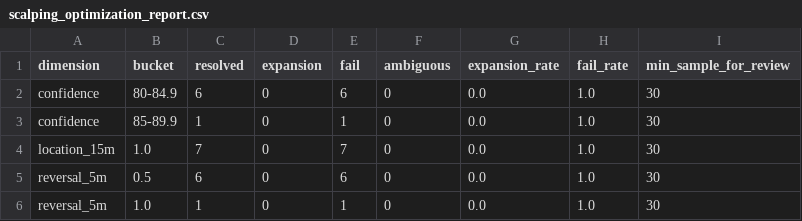
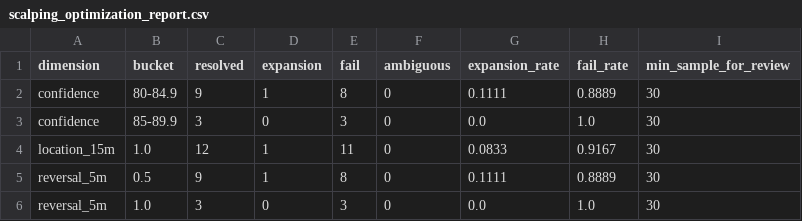
Before and after one commit to KikikJourney/Crypto-Scanner, a CSV file: data/scalping_optimization_report.csv, drawn as a sheet.

```diff
--- a/data/scalping_optimization_report.csv
+++ b/data/scalping_optimization_report.csv
@@ -1,6 +1,6 @@
 dimension,bucket,resolved,expansion,fail,ambiguous,expansion_rate,fail_rate,min_sample_for_review
-confidence,80-84.9,6,0,6,0,0.0,1.0,30
-confidence,85-89.9,1,0,1,0,0.0,1.0,30
-location_15m,1.0,7,0,7,0,0.0,1.0,30
-reversal_5m,0.5,6,0,6,0,0.0,1.0,30
-reversal_5m,1.0,1,0,1,0,0.0,1.0,30
+confidence,80-84.9,9,1,8,0,0.1111,0.8889,30
+confidence,85-89.9,3,0,3,0,0.0,1.0,30
+location_15m,1.0,12,1,11,0,0.0833,0.9167,30
+reversal_5m,0.5,9,1,8,0,0.1111,0.8889,30
+reversal_5m,1.0,3,0,3,0,0.0,1.0,30
```
Also changed, not shown: data/crypto_universe.csv, data/scalping_action_history.csv, 6 other files.
